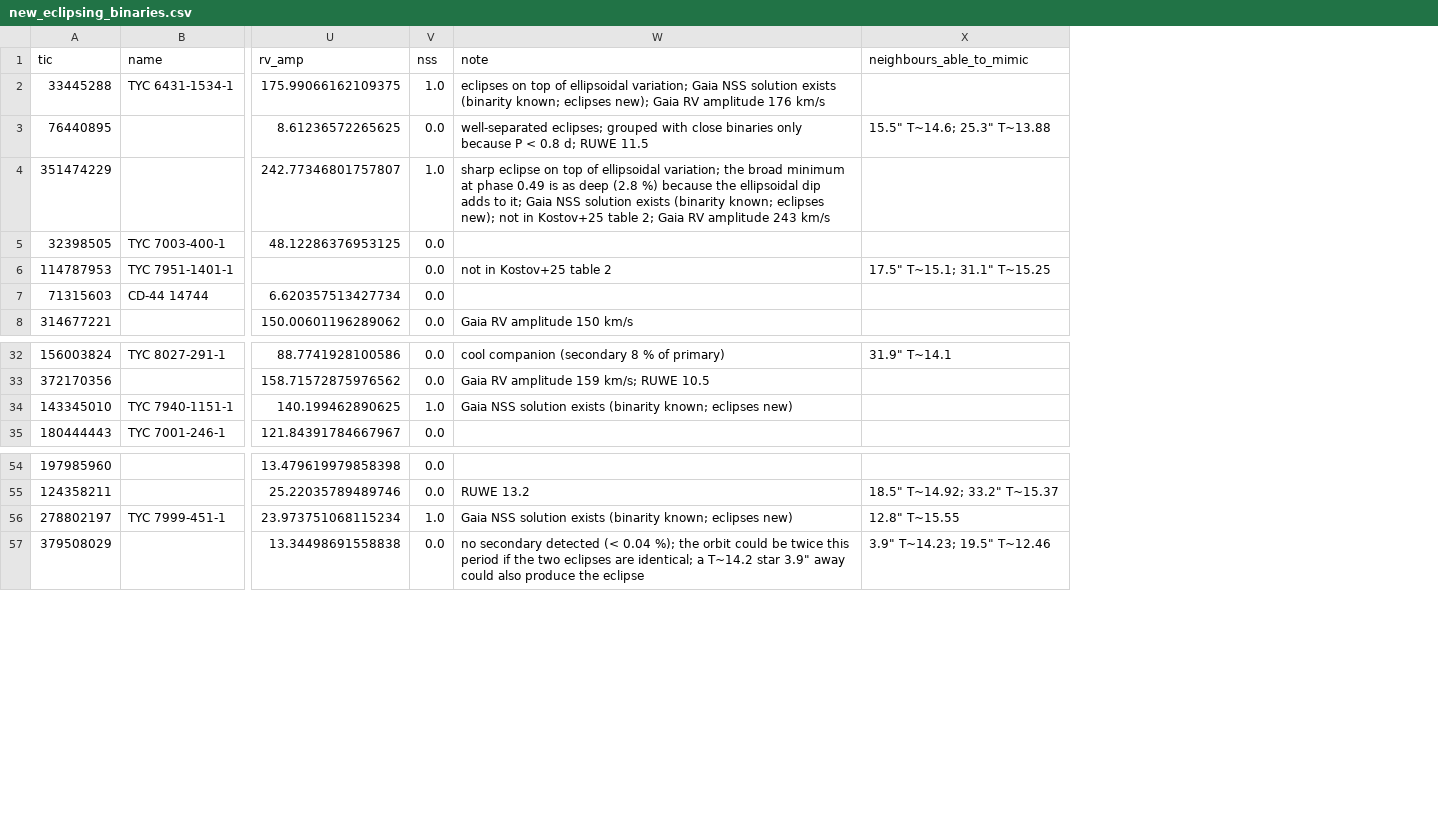
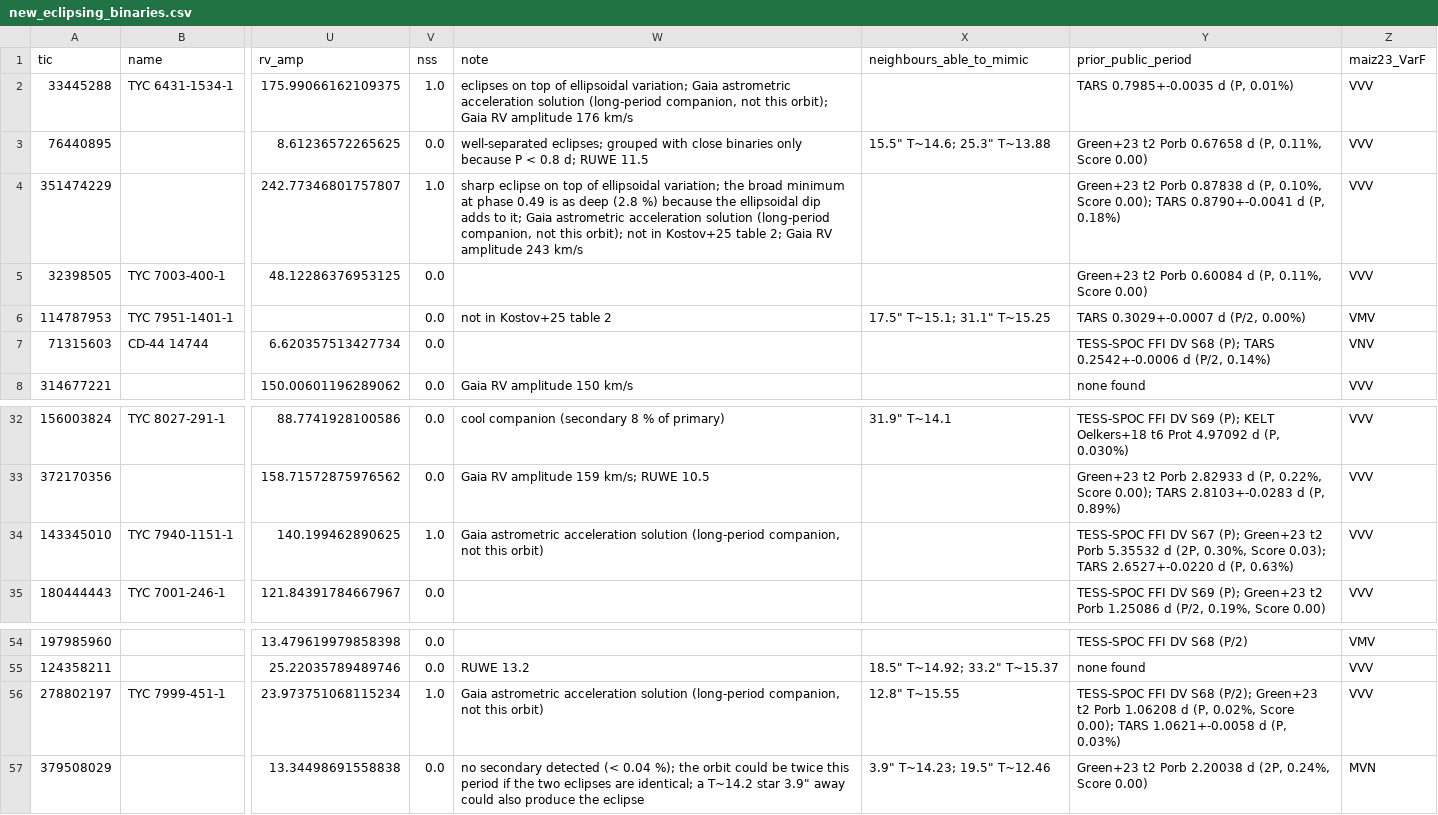
Before and after one commit to rybr00159/Space, a CSV file: tess-search/candidates/new_eclipsing_binaries.csv, drawn as a sheet; only a part is shown, gaps mark what is left out; the diff names each change by its address in the sheet, - before the commit and + after, or states it on an @@ line.

```diff
--- a/tess-search/candidates/new_eclipsing_binaries.csv
+++ b/tess-search/candidates/new_eclipsing_binaries.csv
+column Y (prior_public_period), rows 2-8: TARS 0.7985+-0.0035 d (P, 0.01%) | Green+23 t2 Porb 0.67658 d (P, 0.11%, Score 0.00) | Green+23 t2 Porb 0.87838 d (P, 0.10%, Score 0.00); TARS 0.8790+-0.0041 d (P, 0.18%) | Green+23 t2 Porb 0.60084 d (P, 0.11%, Score 0.00) | TARS 0.3029+-0.0007 d (P/2, 0.00%) | TESS-SPOC FFI DV S68 (P); TARS 0.2542+-0.0006 d (P/2, 0.14%) | none found; rows 32-35: TESS-SPOC FFI DV S69 (P); KELT Oelkers+18 t6 Prot 4.97092 d (P, 0.030%) | Green+23 t2 Porb 2.82933 d (P, 0.22%, Score 0.00); TARS 2.8103+-0.0283 d (P, 0.89%) | TESS-SPOC FFI DV S67 (P); Green+23 t2 Porb 5.35532 d (2P, 0.30%, Score 0.03); TARS 2.6527+-0.0220 d (P, 0.63%) | TESS-SPOC FFI DV S69 (P); Green+23 t2 Porb 1.25086 d (P/2, 0.19%, Score 0.00); rows 54-57: TESS-SPOC FFI DV S68 (P/2) | none found | TESS-SPOC FFI DV S68 (P/2); Green+23 t2 Porb 1.06208 d (P, 0.02%, Score 0.00); TARS 1.0621+-0.0058 d (P, 0.03%) | Green+23 t2 Porb 2.20038 d (2P, 0.24%, Score 0.00)
+column Z (maiz23_VarF), rows 2-8: VVV | VVV | VVV | VVV | VMV | VNV | VVV; rows 32-35: all VVV; rows 54-57: VMV | VVV | VVV | MVN
-W2 (note): …variation; Gaia NSS solution exists (binarity known; eclipses new); Gaia RV…
+W2 (note): …variation; Gaia astrometric acceleration solution (long-period companion, not this orbit); Gaia RV…
-W4 (note): …it; Gaia NSS solution exists (binarity known; eclipses new); not in…
+W4 (note): …it; Gaia astrometric acceleration solution (long-period companion, not this orbit); not in…
-W34 (note): Gaia NSS solution exists (binarity known; eclipses new)
+W34 (note): Gaia astrometric acceleration solution (long-period companion, not this orbit)
-W56 (note): Gaia NSS solution exists (binarity known; eclipses new)
+W56 (note): Gaia astrometric acceleration solution (long-period companion, not this orbit)
```
Also changed, not shown: 13 other files.
